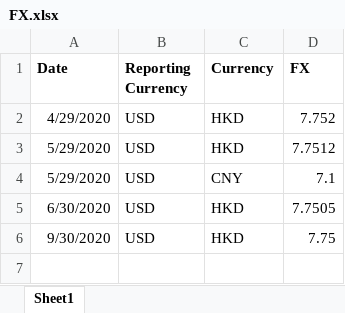
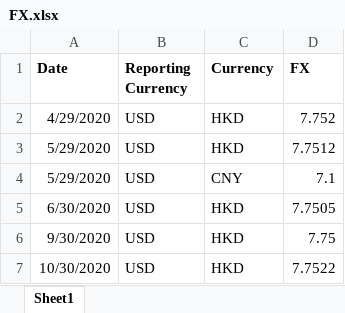
Before and after one commit to ZhangSteven/risk_report, an Excel workbook: FX.xlsx, sheet Sheet1, drawn as a sheet; values as stored, in another font and other column widths than the file's, no borders; the diff names each change by its address in the sheet, - before the commit and + after, or states it on an @@ line.

```diff
--- a/FX.xlsx (sheet Sheet1)
+++ b/FX.xlsx (sheet Sheet1)
+row 7: 10/30/2020 | USD | HKD | 7.7522
```
Also changed, not shown: Liquidity_Override.xlsx, RatingScore.xlsx, 5 other files.
